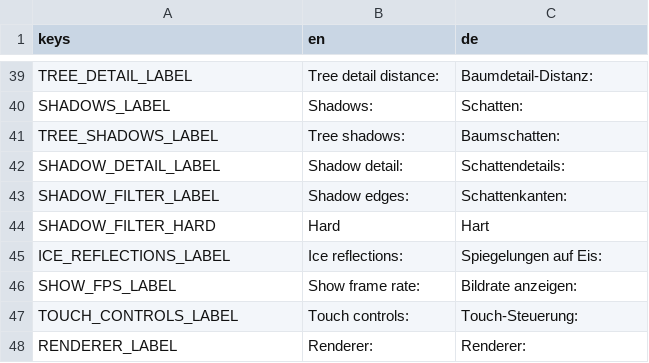
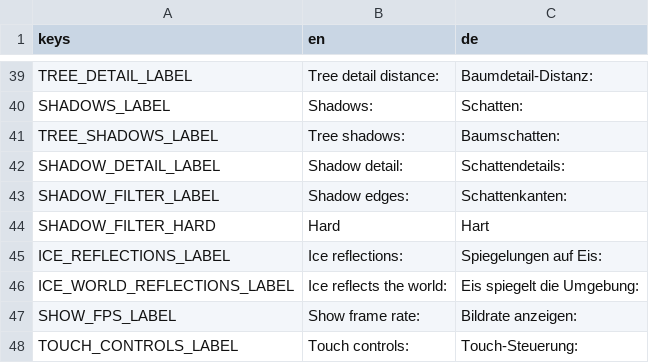
Before and after one commit to ceisserer/penguinracer, a CSV file: game/i18n/ui.csv, drawn as a sheet; only a part is shown, gaps mark what is left out; the shorter side is filled out with more unchanged rows.

Commit message:
world ice reflections

```diff
--- a/game/i18n/ui.csv
+++ b/game/i18n/ui.csv
@@ -45,2 +45,3 @@ SHADOW_FILTER_HARD,Hard,Hart
 ICE_REFLECTIONS_LABEL,Ice reflections:,Spiegelungen auf Eis:
+ICE_WORLD_REFLECTIONS_LABEL,Ice reflects the world:,Eis spiegelt die Umgebung:
 SHOW_FPS_LABEL,Show frame rate:,Bildrate anzeigen:
```
Also changed, not shown: 19 other files.
